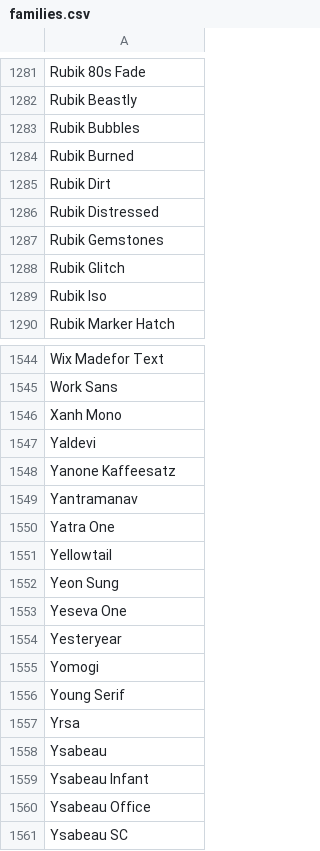
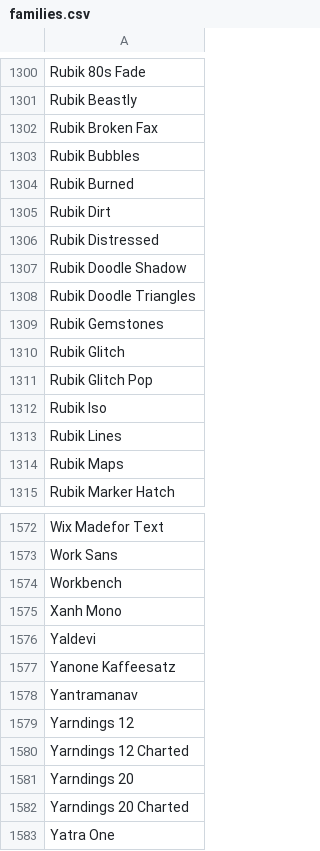
Before and after one commit to WordpressPluginDirectory/smart-slider-3, a CSV file: smart-slider-3/Nextend/Framework/Font/Sources/GoogleFonts/families.csv, drawn as a sheet; only a part is shown, gaps mark what is left out; the shorter side is filled out with more unchanged rows; the diff covers the shown part only.

```diff
--- a/smart-slider-3/Nextend/Framework/Font/Sources/GoogleFonts/families.csv
+++ b/smart-slider-3/Nextend/Framework/Font/Sources/GoogleFonts/families.csv
@@ -1282,2 +1301,3 @@ Rubik 80s Fade
 Rubik Beastly
+Rubik Broken Fax
 Rubik Bubbles
@@ -1286,5 +1306,10 @@ Rubik Dirt
 Rubik Distressed
+Rubik Doodle Shadow
+Rubik Doodle Triangles
 Rubik Gemstones
 Rubik Glitch
+Rubik Glitch Pop
 Rubik Iso
+Rubik Lines
+Rubik Maps
 Rubik Marker Hatch
@@ -1545,2 +1573,3 @@ Wix Madefor Text
 Work Sans
+Workbench
 Xanh Mono
@@ -1549,2 +1578,6 @@ Yanone Kaffeesatz
 Yantramanav
+Yarndings 12
+Yarndings 12 Charted
+Yarndings 20
+Yarndings 20 Charted
 Yatra One
```
Also changed, not shown: 22 added rows elsewhere in this file, 31 other files.
